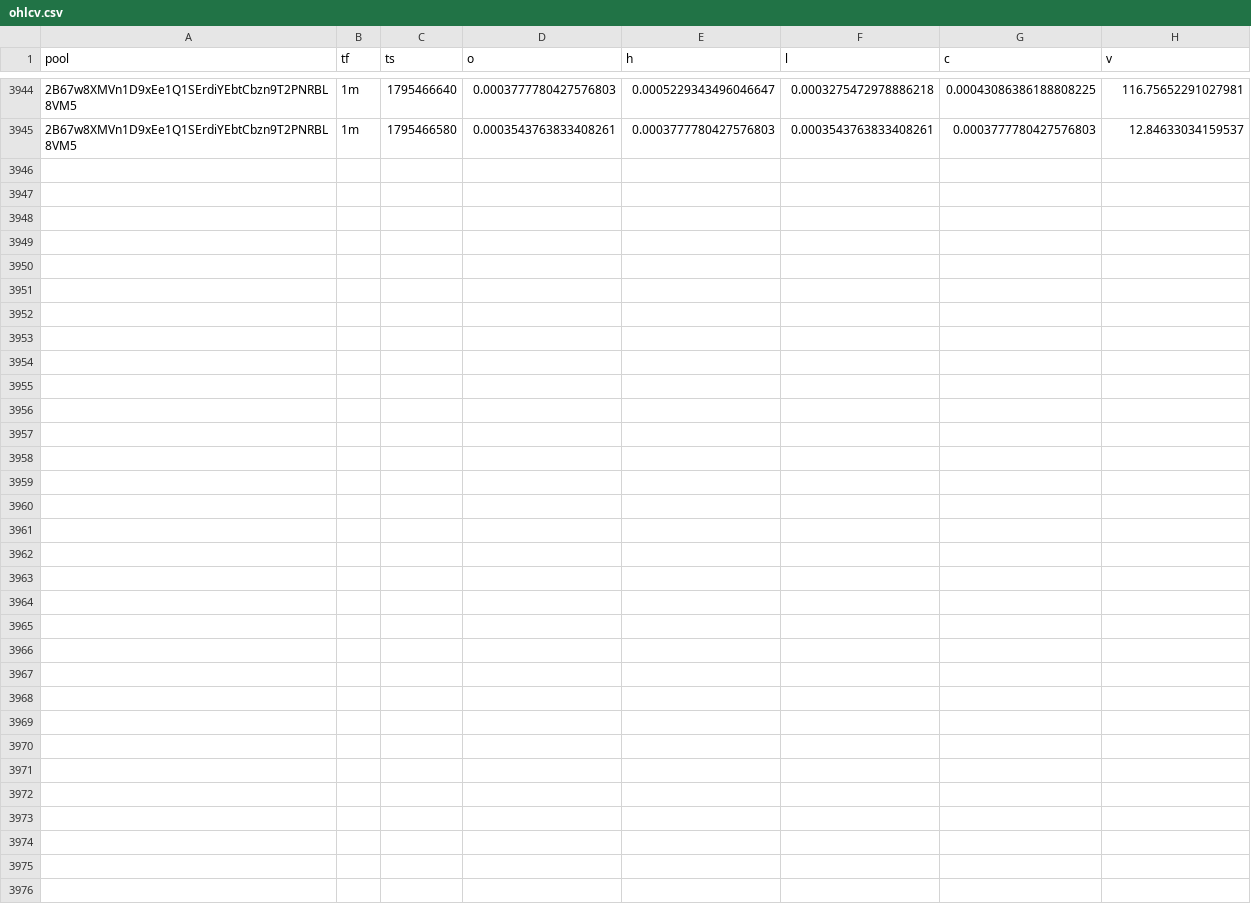
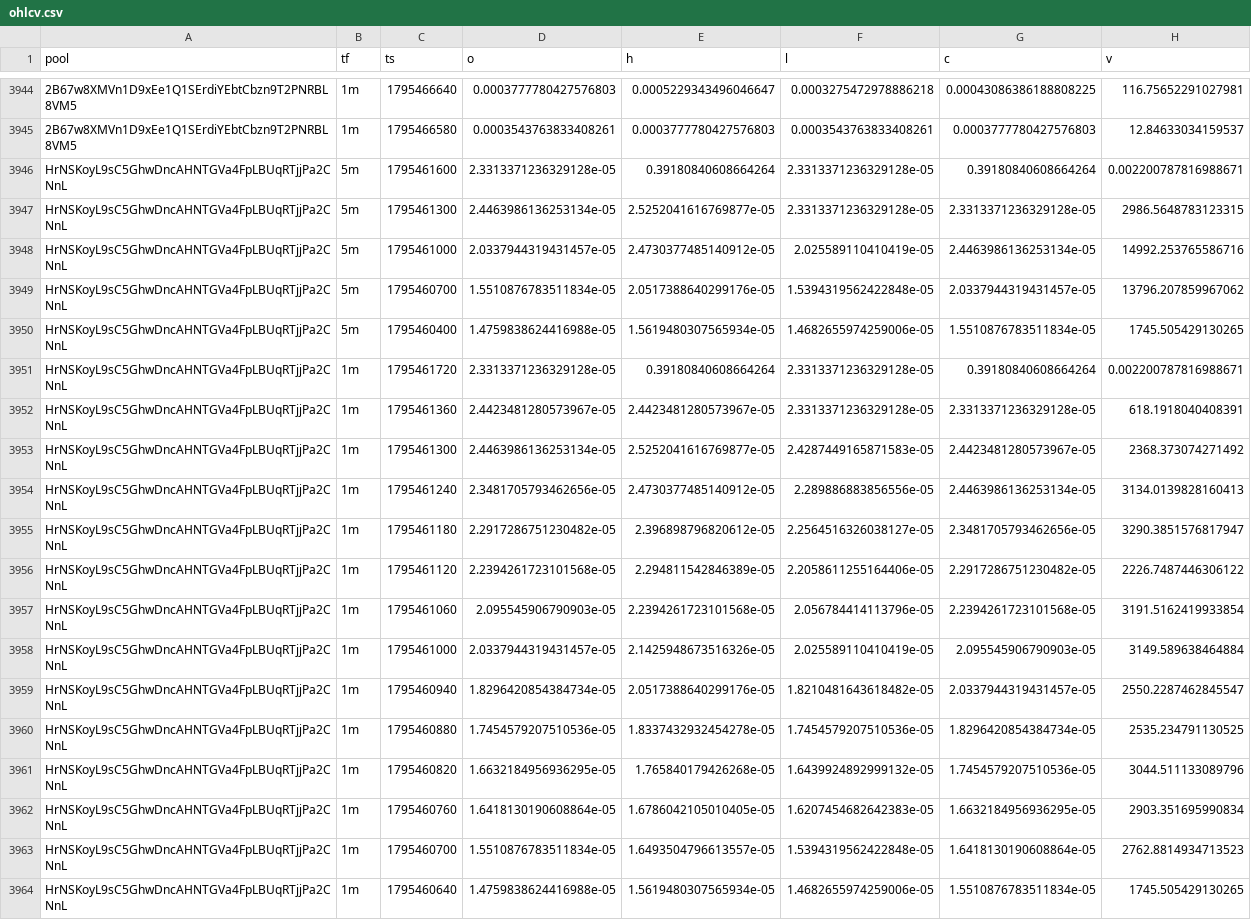
Before and after one commit to davidbobholz-stack/young-coin-collector., a CSV file: shards/2026-11-23/ohlcv.csv, drawn as a sheet; only a part is shown, gaps mark what is left out; the diff names each change by its address in the sheet, - before the commit and + after, or states it on an @@ line.

```diff
--- a/shards/2026-11-23/ohlcv.csv
+++ b/shards/2026-11-23/ohlcv.csv
+row 3946: HrNSKoyL9sC5GhwDncAHNTGVa4FpLBUqRTjjPa2CNnL | 5m | 1795461600 | 2.3313371236329128e-05 | 0.39180840608664264 | 2.3313371236329128e-05 | 0.39180840608664264 | 0.002200787816988671
+row 3947: HrNSKoyL9sC5GhwDncAHNTGVa4FpLBUqRTjjPa2CNnL | 5m | 1795461300 | 2.4463986136253134e-05 | 2.5252041616769877e-05 | 2.3313371236329128e-05 | 2.3313371236329128e-05 | 2986.5648783123315
+row 3948: HrNSKoyL9sC5GhwDncAHNTGVa4FpLBUqRTjjPa2CNnL | 5m | 1795461000 | 2.0337944319431457e-05 | 2.4730377485140912e-05 | 2.025589110410419e-05 | 2.4463986136253134e-05 | 14992.253765586716
+row 3949: HrNSKoyL9sC5GhwDncAHNTGVa4FpLBUqRTjjPa2CNnL | 5m | 1795460700 | 1.5510876783511834e-05 | 2.0517388640299176e-05 | 1.5394319562422848e-05 | 2.0337944319431457e-05 | 13796.207859967062
+row 3950: HrNSKoyL9sC5GhwDncAHNTGVa4FpLBUqRTjjPa2CNnL | 5m | 1795460400 | 1.4759838624416988e-05 | 1.5619480307565934e-05 | 1.4682655974259006e-05 | 1.5510876783511834e-05 | 1745.505429130265
+row 3951: HrNSKoyL9sC5GhwDncAHNTGVa4FpLBUqRTjjPa2CNnL | 1m | 1795461720 | 2.3313371236329128e-05 | 0.39180840608664264 | 2.3313371236329128e-05 | 0.39180840608664264 | 0.002200787816988671
+row 3952: HrNSKoyL9sC5GhwDncAHNTGVa4FpLBUqRTjjPa2CNnL | 1m | 1795461360 | 2.4423481280573967e-05 | 2.4423481280573967e-05 | 2.3313371236329128e-05 | 2.3313371236329128e-05 | 618.1918040408391
+row 3953: HrNSKoyL9sC5GhwDncAHNTGVa4FpLBUqRTjjPa2CNnL | 1m | 1795461300 | 2.4463986136253134e-05 | 2.5252041616769877e-05 | 2.4287449165871583e-05 | 2.4423481280573967e-05 | 2368.373074271492
+row 3954: HrNSKoyL9sC5GhwDncAHNTGVa4FpLBUqRTjjPa2CNnL | 1m | 1795461240 | 2.3481705793462656e-05 | 2.4730377485140912e-05 | 2.289886883856556e-05 | 2.4463986136253134e-05 | 3134.0139828160413
+row 3955: HrNSKoyL9sC5GhwDncAHNTGVa4FpLBUqRTjjPa2CNnL | 1m | 1795461180 | 2.2917286751230482e-05 | 2.396898796820612e-05 | 2.2564516326038127e-05 | 2.3481705793462656e-05 | 3290.3851576817947
+row 3956: HrNSKoyL9sC5GhwDncAHNTGVa4FpLBUqRTjjPa2CNnL | 1m | 1795461120 | 2.2394261723101568e-05 | 2.294811542846389e-05 | 2.2058611255164406e-05 | 2.2917286751230482e-05 | 2226.7487446306122
+row 3957: HrNSKoyL9sC5GhwDncAHNTGVa4FpLBUqRTjjPa2CNnL | 1m | 1795461060 | 2.095545906790903e-05 | 2.2394261723101568e-05 | 2.056784414113796e-05 | 2.2394261723101568e-05 | 3191.5162419933854
+row 3958: HrNSKoyL9sC5GhwDncAHNTGVa4FpLBUqRTjjPa2CNnL | 1m | 1795461000 | 2.0337944319431457e-05 | 2.1425948673516326e-05 | 2.025589110410419e-05 | 2.095545906790903e-05 | 3149.589638464884
+row 3959: HrNSKoyL9sC5GhwDncAHNTGVa4FpLBUqRTjjPa2CNnL | 1m | 1795460940 | 1.8296420854384734e-05 | 2.0517388640299176e-05 | 1.8210481643618482e-05 | 2.0337944319431457e-05 | 2550.2287462845547
+row 3960: HrNSKoyL9sC5GhwDncAHNTGVa4FpLBUqRTjjPa2CNnL | 1m | 1795460880 | 1.7454579207510536e-05 | 1.8337432932454278e-05 | 1.7454579207510536e-05 | 1.8296420854384734e-05 | 2535.234791130525
+row 3961: HrNSKoyL9sC5GhwDncAHNTGVa4FpLBUqRTjjPa2CNnL | 1m | 1795460820 | 1.6632184956936295e-05 | 1.765840179426268e-05 | 1.6439924892999132e-05 | 1.7454579207510536e-05 | 3044.511133089796
+row 3962: HrNSKoyL9sC5GhwDncAHNTGVa4FpLBUqRTjjPa2CNnL | 1m | 1795460760 | 1.6418130190608864e-05 | 1.6786042105010405e-05 | 1.6207454682642383e-05 | 1.6632184956936295e-05 | 2903.351695990834
+row 3963: HrNSKoyL9sC5GhwDncAHNTGVa4FpLBUqRTjjPa2CNnL | 1m | 1795460700 | 1.5510876783511834e-05 | 1.6493504796613557e-05 | 1.5394319562422848e-05 | 1.6418130190608864e-05 | 2762.8814934713523
+row 3964: HrNSKoyL9sC5GhwDncAHNTGVa4FpLBUqRTjjPa2CNnL | 1m | 1795460640 | 1.4759838624416988e-05 | 1.5619480307565934e-05 | 1.4682655974259006e-05 | 1.5510876783511834e-05 | 1745.505429130265
```
Also changed, not shown: 13 other files.
